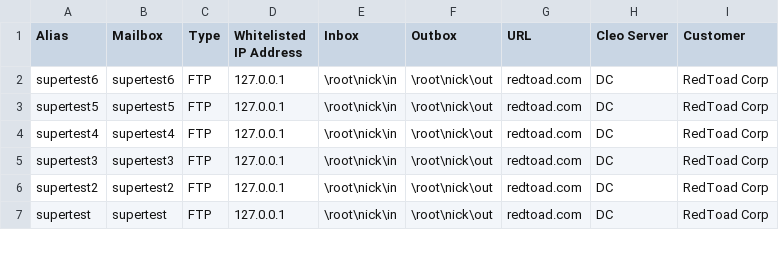
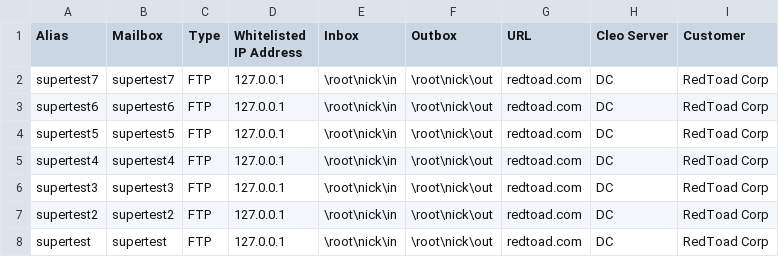
Before and after one commit to njdaniel/django_example2, a CSV file: accounts/all.csv, drawn as a sheet; only a part is shown.

```diff
--- a/accounts/all.csv
+++ b/accounts/all.csv
@@ -1,2 +1,3 @@
 Alias,Mailbox,Type,Whitelisted IP Address,Inbox,Outbox,URL,Cleo Server,Customer
+supertest7, supertest7, FTP, 127.0.0.1, \root\nick\in, \root\nick\out, redtoad.com, DC, RedToad Corp
 supertest6, supertest6, FTP, 127.0.0.1, \root\nick\in, \root\nick\out, redtoad.com, DC, RedToad Corp
```
Also changed, not shown: 1 other file.
